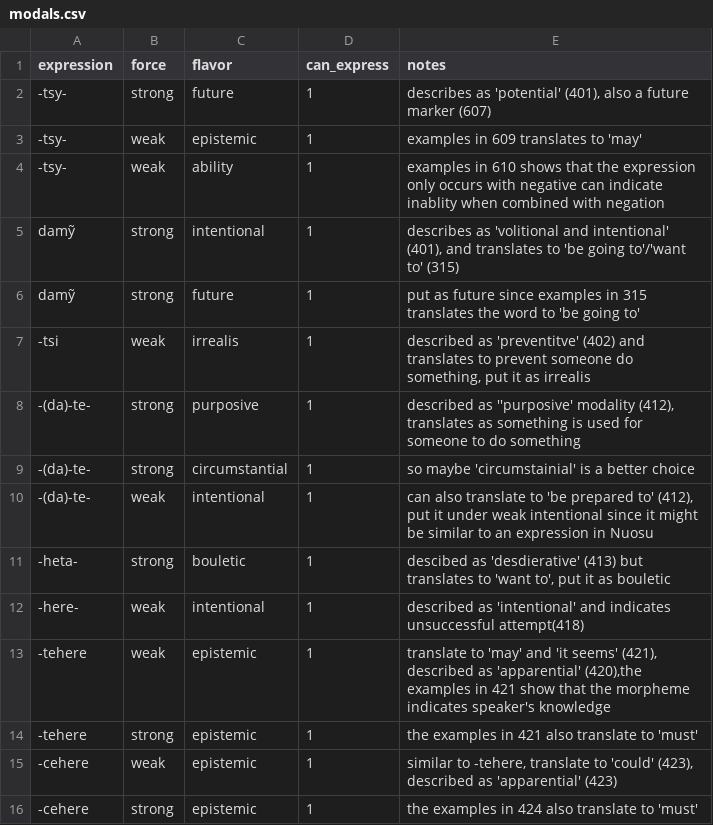
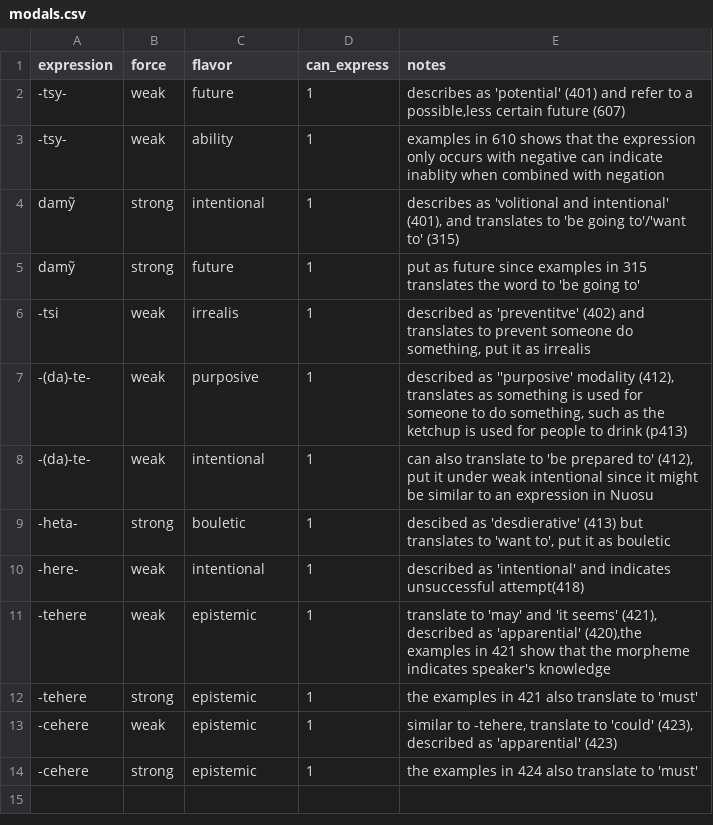
Before and after one commit to CLMBRs/modal-typology, a CSV file: basic-format/Kwaza/modals.csv, drawn as a sheet.

Commit message:
Update modals.csv

```diff
--- a/basic-format/Kwaza/modals.csv
+++ b/basic-format/Kwaza/modals.csv
@@ -1,4 +1,3 @@
 expression,force,flavor,can_express,notes
--tsy-,strong,future,1,"describes as 'potential' (401), also a future marker (607)"
--tsy-,weak,epistemic,1,examples in 609 translates to 'may'
+-tsy-,weak,future,1,"describes as 'potential' (401) and refer to a possible,less certain future (607) "
 -tsy-,weak,ability,1,examples in 610 shows that the expression only occurs with negative can indicate inablity when combined with negation
@@ -7,4 +6,3 @@ damỹ,strong,future,1,put as future since examples in 315 translates the word t
 -tsi,weak,irrealis,1,"described as 'preventitve' (402) and translates to prevent someone do something, put it as irrealis"
--(da)-te-,strong,purposive,1,"described as ''purposive' modality (412), translates as something is used for someone to do something"
--(da)-te-,strong,circumstantial,1,so maybe 'circumstainial' is a better choice
+-(da)-te-,weak,purposive,1,"described as ''purposive' modality (412), translates as something is used for someone to do something, such as the ketchup is used for people to drink (p413)"
 -(da)-te-,weak,intentional,1,"can also translate to 'be prepared to' (412), put it under weak intentional since it might be similar to an expression in Nuosu"
```
